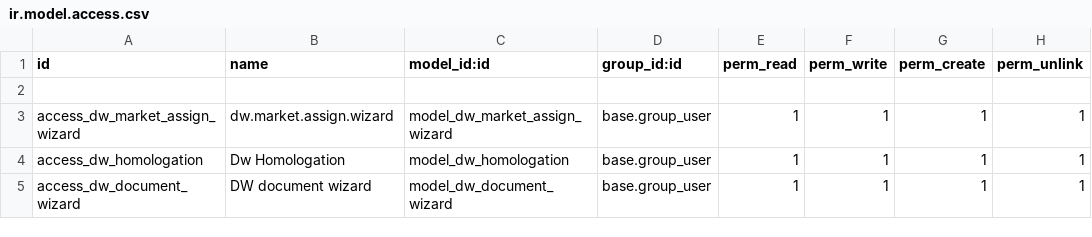
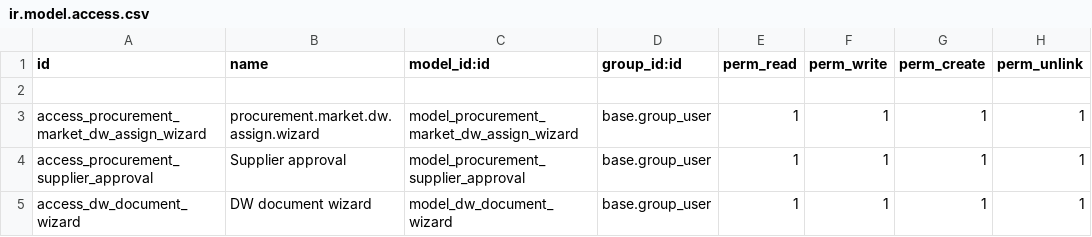
Before and after one commit to tesnymesed/PHARMA, a CSV file: dw_supplier_approval/security/ir.model.access.csv, drawn as a sheet.

Commit message:
[UPD] dw_supplier_approval ; improve name of models

```diff
--- a/dw_supplier_approval/security/ir.model.access.csv
+++ b/dw_supplier_approval/security/ir.model.access.csv
@@ -2,4 +2,4 @@ id,name,model_id:id,group_id:id,perm_read,perm_write,perm_create,perm_unlink
 
-access_dw_market_assign_wizard,dw.market.assign.wizard,model_dw_market_assign_wizard,base.group_user,1,1,1,1
-access_dw_homologation,Dw Homologation,model_dw_homologation,base.group_user,1,1,1,1
+access_procurement_market_dw_assign_wizard,procurement.market.dw.assign.wizard,model_procurement_market_dw_assign_wizard,base.group_user,1,1,1,1
+access_procurement_supplier_approval,Supplier approval,model_procurement_supplier_approval,base.group_user,1,1,1,1
 access_dw_document_wizard,DW document wizard,model_dw_document_wizard,base.group_user,1,1,1,1
```
Also changed, not shown: 1 other file.
